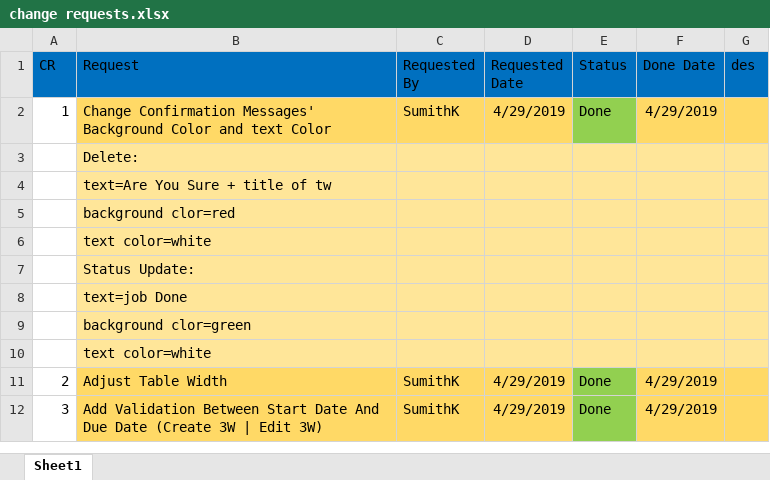
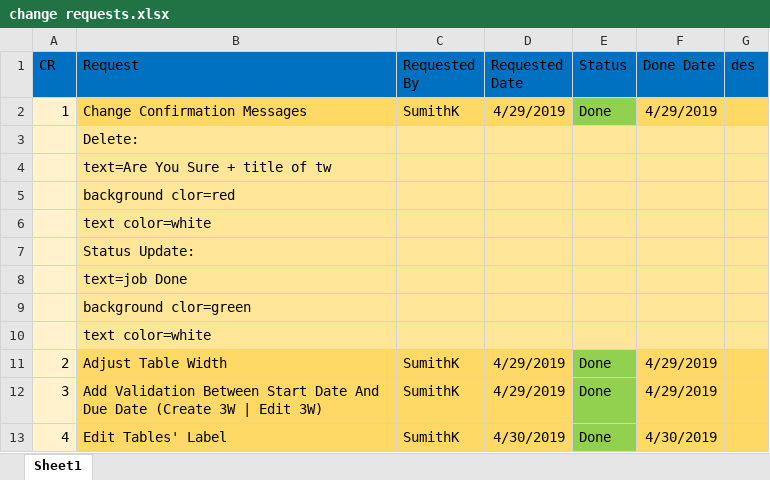
Before and after one commit to kasunvimarshana/followme, an Excel workbook: CR/change requests.xlsx, sheet Sheet1, drawn as a sheet; values as stored, in another font and other column widths than the file's, no borders; the diff names each change by its address in the sheet, - before the commit and + after, or states it on an @@ line.

Commit message:
edit stylesheet

```diff
--- a/CR/change requests.xlsx (sheet Sheet1)
+++ b/CR/change requests.xlsx (sheet Sheet1)
-A2:A12 fill: none
+A2:A12 fill: #FFF2CC
-B2 (Request): Change Confirmation Messages' Background Color and text Color
+B2 (Request): Change Confirmation Messages
+row 13: 4 | Edit Tables' Label | SumithK | 4/30/2019 | Done | 4/30/2019
```
Also changed, not shown: 1 other file.
